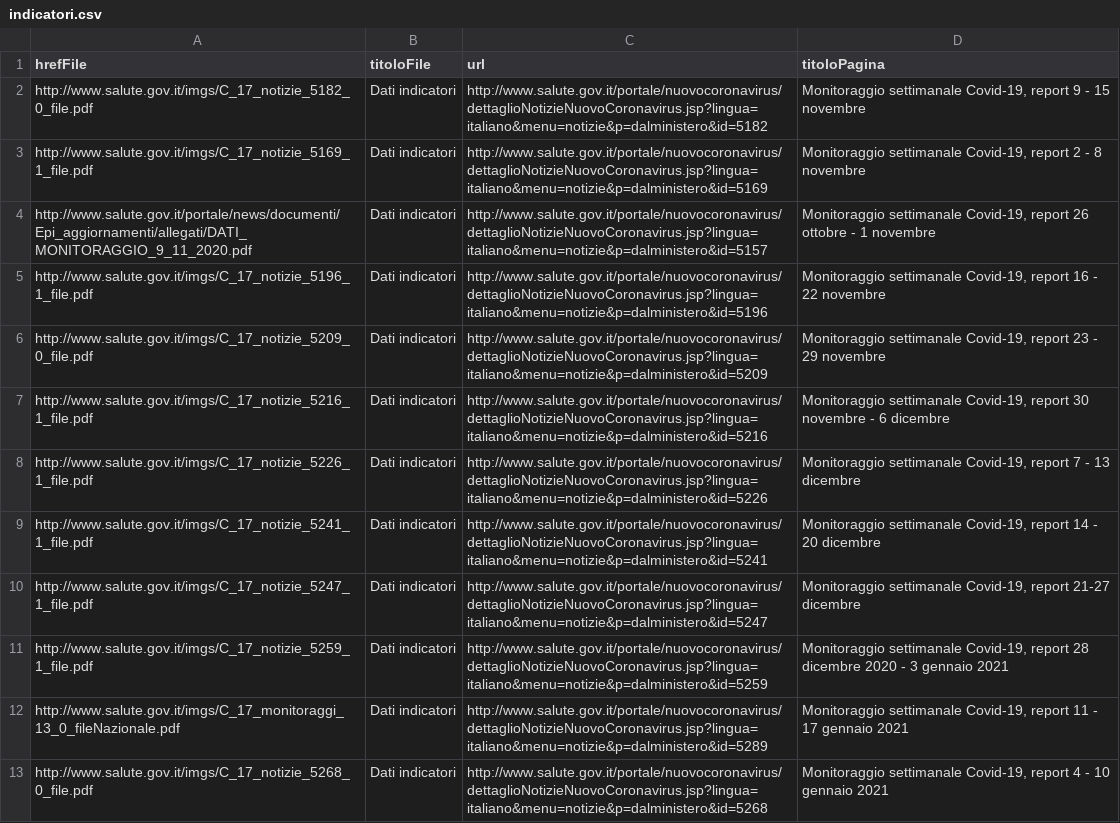
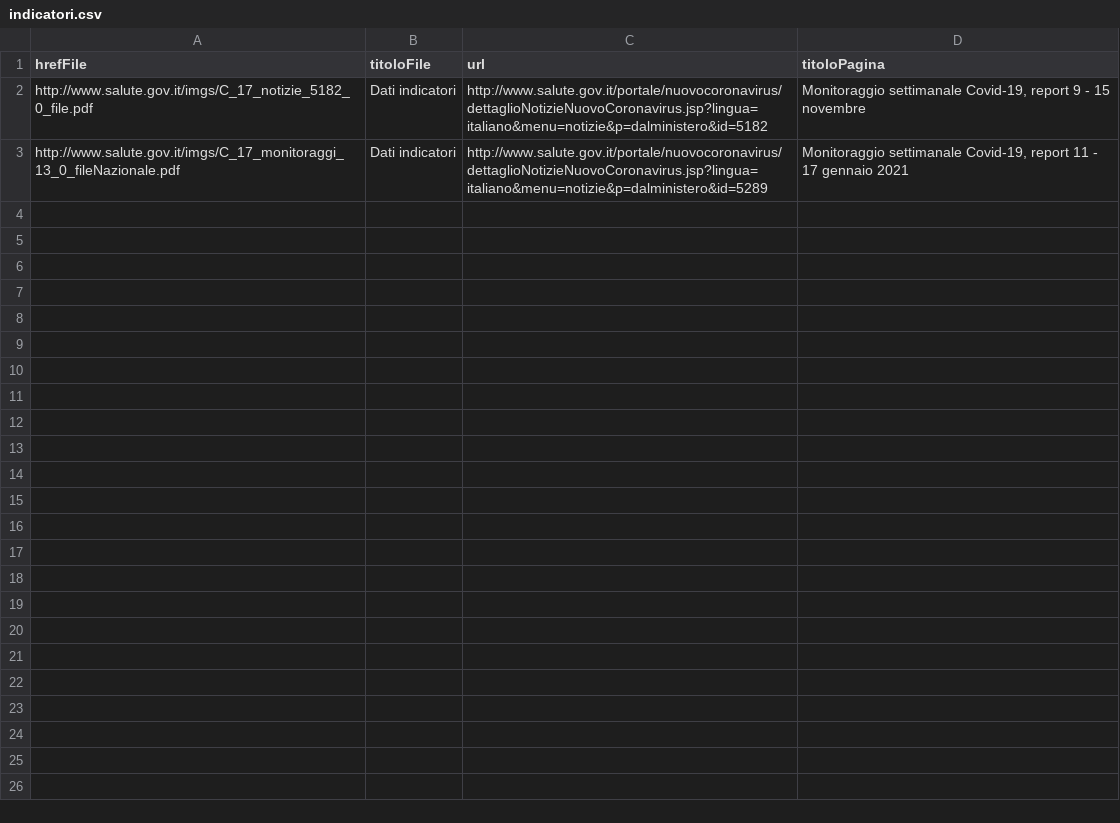
Before and after one commit to ondata/datiBeneComuneMonitoraggio, a CSV file: catalogo/indicatori/output/indicatori.csv, drawn as a sheet; the diff names each change by its address in the sheet, - before the commit and + after, or states it on an @@ line.

```diff
--- a/catalogo/indicatori/output/indicatori.csv
+++ b/catalogo/indicatori/output/indicatori.csv
-row 3: http://www.salute.gov.it/imgs/C_17_notizie_5169_1_file.pdf | Dati indicatori | http://www.salute.gov.it/portale/nuovocoronavirus/dettaglioNotizieNuovoCoronavirus.jsp?lingua=italiano&menu=notizie&p=dalministero&id=5169 | Monitoraggio settimanale Covid-19, report 2 - 8 novembre
-row 4: http://www.salute.gov.it/portale/news/documenti/Epi_aggiornamenti/allegati/DATI_MONITORAGGIO_9_11_2020.pdf | Dati indicatori | http://www.salute.gov.it/portale/nuovocoronavirus/dettaglioNotizieNuovoCoronavirus.jsp?lingua=italiano&menu=notizie&p=dalministero&id=5157 | Monitoraggio settimanale Covid-19, report 26 ottobre - 1 novembre
-row 5: http://www.salute.gov.it/imgs/C_17_notizie_5196_1_file.pdf | Dati indicatori | http://www.salute.gov.it/portale/nuovocoronavirus/dettaglioNotizieNuovoCoronavirus.jsp?lingua=italiano&menu=notizie&p=dalministero&id=5196 | Monitoraggio settimanale Covid-19, report 16 - 22 novembre
-row 6: http://www.salute.gov.it/imgs/C_17_notizie_5209_0_file.pdf | Dati indicatori | http://www.salute.gov.it/portale/nuovocoronavirus/dettaglioNotizieNuovoCoronavirus.jsp?lingua=italiano&menu=notizie&p=dalministero&id=5209 | Monitoraggio settimanale Covid-19, report 23 - 29 novembre
-row 7: http://www.salute.gov.it/imgs/C_17_notizie_5216_1_file.pdf | Dati indicatori | http://www.salute.gov.it/portale/nuovocoronavirus/dettaglioNotizieNuovoCoronavirus.jsp?lingua=italiano&menu=notizie&p=dalministero&id=5216 | Monitoraggio settimanale Covid-19, report 30 novembre - 6 dicembre
-row 8: http://www.salute.gov.it/imgs/C_17_notizie_5226_1_file.pdf | Dati indicatori | http://www.salute.gov.it/portale/nuovocoronavirus/dettaglioNotizieNuovoCoronavirus.jsp?lingua=italiano&menu=notizie&p=dalministero&id=5226 | Monitoraggio settimanale Covid-19, report 7 - 13 dicembre
-row 9: http://www.salute.gov.it/imgs/C_17_notizie_5241_1_file.pdf | Dati indicatori | http://www.salute.gov.it/portale/nuovocoronavirus/dettaglioNotizieNuovoCoronavirus.jsp?lingua=italiano&menu=notizie&p=dalministero&id=5241 | Monitoraggio settimanale Covid-19, report 14 - 20 dicembre
-row 10: http://www.salute.gov.it/imgs/C_17_notizie_5247_1_file.pdf | Dati indicatori | http://www.salute.gov.it/portale/nuovocoronavirus/dettaglioNotizieNuovoCoronavirus.jsp?lingua=italiano&menu=notizie&p=dalministero&id=5247 | Monitoraggio settimanale Covid-19, report 21-27 dicembre
-row 11: http://www.salute.gov.it/imgs/C_17_notizie_5259_1_file.pdf | Dati indicatori | http://www.salute.gov.it/portale/nuovocoronavirus/dettaglioNotizieNuovoCoronavirus.jsp?lingua=italiano&menu=notizie&p=dalministero&id=5259 | Monitoraggio settimanale Covid-19, report 28 dicembre 2020 - 3 gennaio 2021
-row 13: http://www.salute.gov.it/imgs/C_17_notizie_5268_0_file.pdf | Dati indicatori | http://www.salute.gov.it/portale/nuovocoronavirus/dettaglioNotizieNuovoCoronavirus.jsp?lingua=italiano&menu=notizie&p=dalministero&id=5268 | Monitoraggio settimanale Covid-19, report 4 - 10 gennaio 2021
```
Also changed, not shown: 2 other files.
